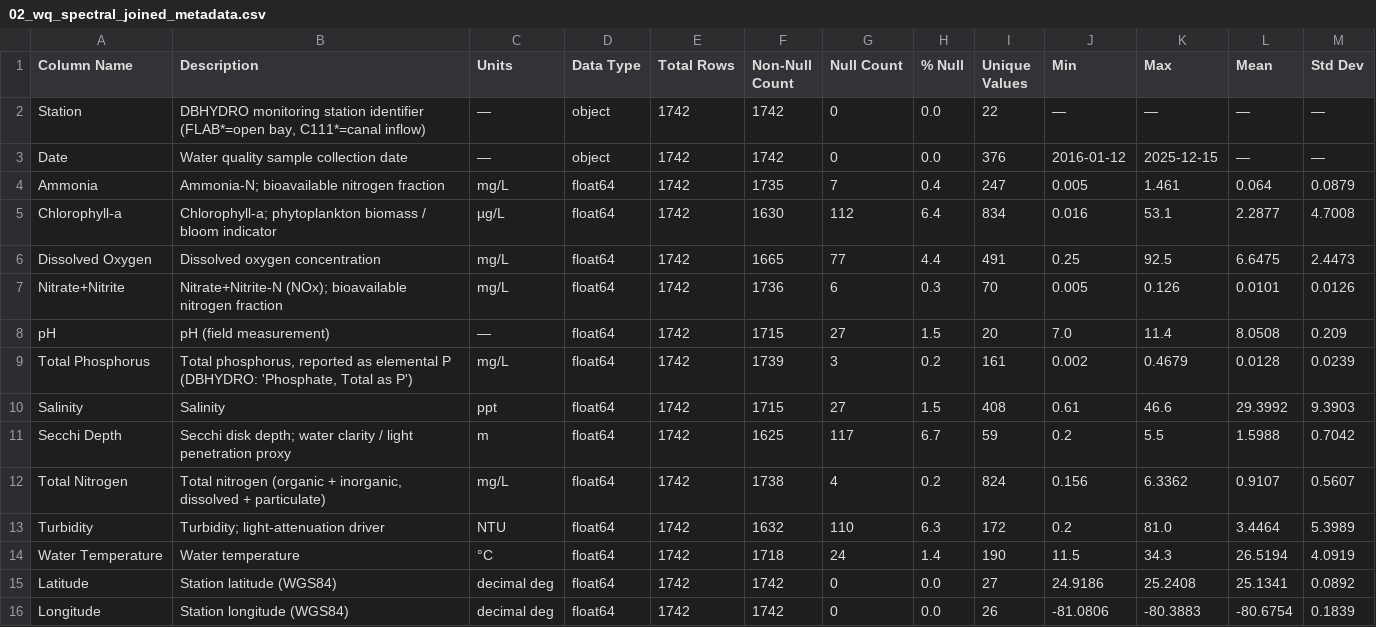
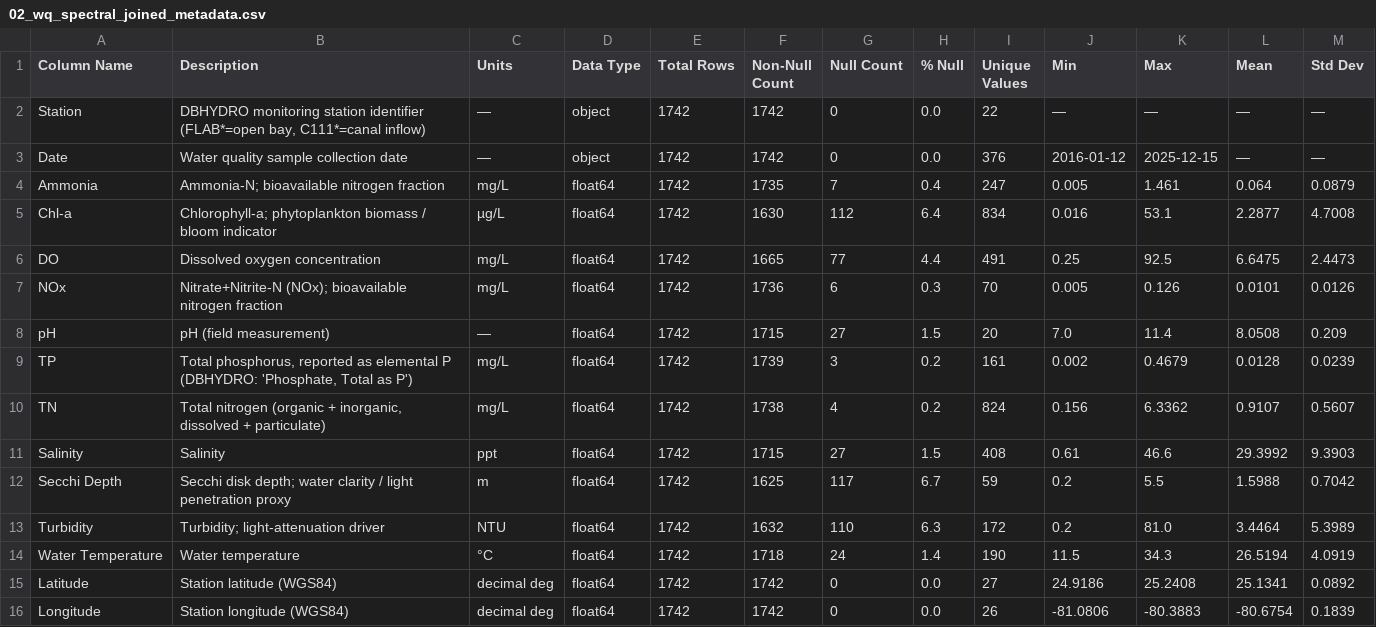
Before and after one commit to ianraymondsmith/seagrass-shap-model, a CSV file: outputs/consolidated_export/02_wq_spectral_joined_metadata.csv, drawn as a sheet; only a part is shown.

```diff
--- a/outputs/consolidated_export/02_wq_spectral_joined_metadata.csv
+++ b/outputs/consolidated_export/02_wq_spectral_joined_metadata.csv
@@ -4,10 +4,10 @@ Date,Water quality sample collection date,—,object,1742,1742,0,0.0,376,2016-01
 Ammonia,Ammonia-N; bioavailable nitrogen fraction,mg/L,float64,1742,1735,7,0.4,247,0.005,1.461,0.064,0.0879
-Chlorophyll-a,Chlorophyll-a; phytoplankton biomass / bloom indicator,µg/L,float64,1742,1630,112,6.4,834,0.016,53.1,2.2877,4.7008
-Dissolved Oxygen,Dissolved oxygen concentration,mg/L,float64,1742,1665,77,4.4,491,0.25,92.5,6.6475,2.4473
-Nitrate+Nitrite,Nitrate+Nitrite-N (NOx); bioavailable nitrogen fraction,mg/L,float64,1742,1736,6,0.3,70,0.005,0.126,0.0101,0.0126
+Chl-a,Chlorophyll-a; phytoplankton biomass / bloom indicator,µg/L,float64,1742,1630,112,6.4,834,0.016,53.1,2.2877,4.7008
+DO,Dissolved oxygen concentration,mg/L,float64,1742,1665,77,4.4,491,0.25,92.5,6.6475,2.4473
+NOx,Nitrate+Nitrite-N (NOx); bioavailable nitrogen fraction,mg/L,float64,1742,1736,6,0.3,70,0.005,0.126,0.0101,0.0126
 pH,pH (field measurement),—,float64,1742,1715,27,1.5,20,7.0,11.4,8.0508,0.209
-Total Phosphorus,"Total phosphorus, reported as elemental P (DBHYDRO: 'Phosphate, Total as P')",mg/L,float64,1742,1739,3,0.2,161,0.002,0.4679,0.0128,0.0239
+TP,"Total phosphorus, reported as elemental P (DBHYDRO: 'Phosphate, Total as P')",mg/L,float64,1742,1739,3,0.2,161,0.002,0.4679,0.0128,0.0239
+TN,"Total nitrogen (organic + inorganic, dissolved + particulate)",mg/L,float64,1742,1738,4,0.2,824,0.156,6.3362,0.9107,0.5607
 Salinity,Salinity,ppt,float64,1742,1715,27,1.5,408,0.61,46.6,29.3992,9.3903
 Secchi Depth,Secchi disk depth; water clarity / light penetration proxy,m,float64,1742,1625,117,6.7,59,0.2,5.5,1.5988,0.7042
-Total Nitrogen,"Total nitrogen (organic + inorganic, dissolved + particulate)",mg/L,float64,1742,1738,4,0.2,824,0.156,6.3362,0.9107,0.5607
 Turbidity,Turbidity; light-attenuation driver,NTU,float64,1742,1632,110,6.3,172,0.2,81.0,3.4464,5.3989
```
Also changed, not shown: outputs/consolidated_export/02_wq_spectral_joined_clean.csv, 2 other files.
